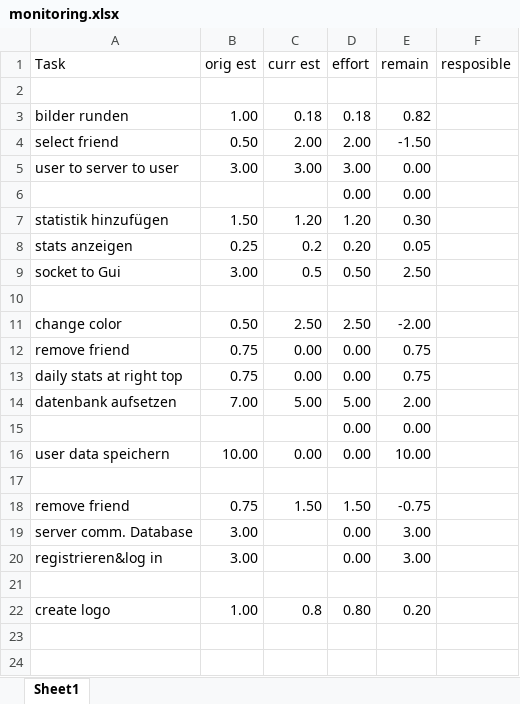
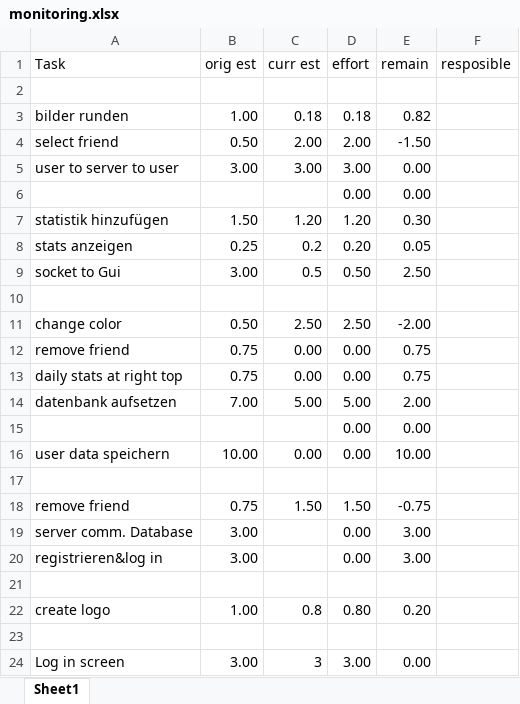
Before and after one commit to ThomasAnt/CHAT-PACK, an Excel workbook: monitoring.xlsx, sheet Sheet1, drawn as a sheet; values as stored, in another font and other column widths than the file's, no borders; conditional formats not drawn; the diff names each change by its address in the sheet, - before the commit and + after, or states it on an @@ line.

```diff
--- a/monitoring.xlsx (sheet Sheet1)
+++ b/monitoring.xlsx (sheet Sheet1)
+row 23: (empty)
+row 24: Log in screen | 3.00 | 3 | 3.00 | 0.00
```
Also changed, not shown: 1 other file.
